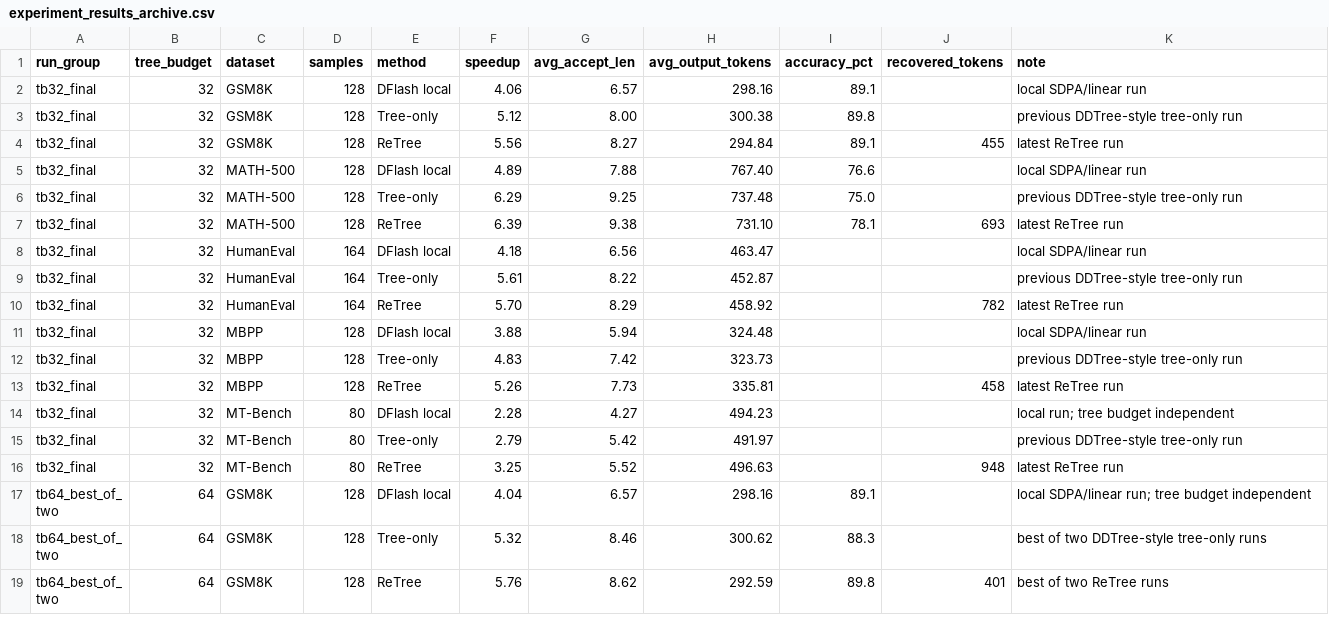
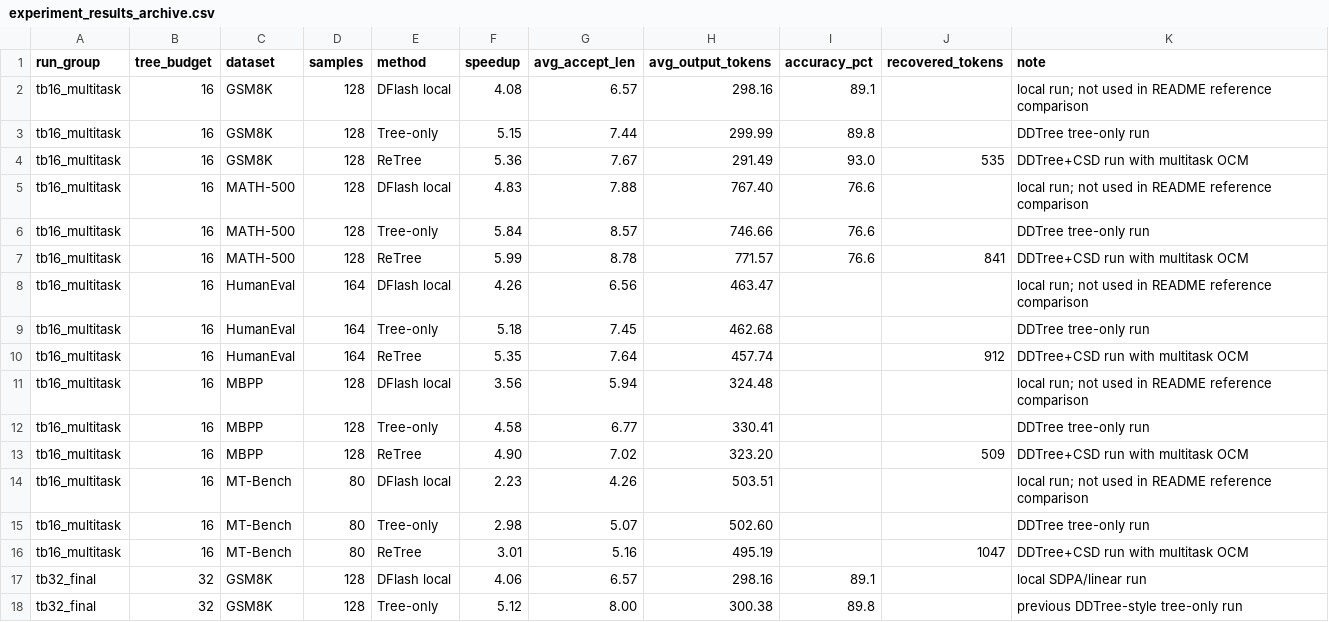
Before and after one commit to Adamlong3/ReTree, a CSV file: assets/experiment_results_archive.csv, drawn as a sheet; only a part is shown; the shorter side is filled out with more unchanged rows.

Commit message:
Add budget 16 benchmark results

```diff
--- a/assets/experiment_results_archive.csv
+++ b/assets/experiment_results_archive.csv
@@ -1,2 +1,17 @@
 run_group,tree_budget,dataset,samples,method,speedup,avg_accept_len,avg_output_tokens,accuracy_pct,recovered_tokens,note
+tb16_multitask,16,GSM8K,128,DFlash local,4.08,6.57,298.16,89.1,,local run; not used in README reference comparison
+tb16_multitask,16,GSM8K,128,Tree-only,5.15,7.44,299.99,89.8,,DDTree tree-only run
+tb16_multitask,16,GSM8K,128,ReTree,5.36,7.67,291.49,93.0,535,DDTree+CSD run with multitask OCM
+tb16_multitask,16,MATH-500,128,DFlash local,4.83,7.88,767.40,76.6,,local run; not used in README reference comparison
+tb16_multitask,16,MATH-500,128,Tree-only,5.84,8.57,746.66,76.6,,DDTree tree-only run
+tb16_multitask,16,MATH-500,128,ReTree,5.99,8.78,771.57,76.6,841,DDTree+CSD run with multitask OCM
+tb16_multitask,16,HumanEval,164,DFlash local,4.26,6.56,463.47,,,local run; not used in README reference comparison
+tb16_multitask,16,HumanEval,164,Tree-only,5.18,7.45,462.68,,,DDTree tree-only run
+tb16_multitask,16,HumanEval,164,ReTree,5.35,7.64,457.74,,912,DDTree+CSD run with multitask OCM
+tb16_multitask,16,MBPP,128,DFlash local,3.56,5.94,324.48,,,local run; not used in README reference comparison
+tb16_multitask,16,MBPP,128,Tree-only,4.58,6.77,330.41,,,DDTree tree-only run
+tb16_multitask,16,MBPP,128,ReTree,4.90,7.02,323.20,,509,DDTree+CSD run with multitask OCM
+tb16_multitask,16,MT-Bench,80,DFlash local,2.23,4.26,503.51,,,local run; not used in README reference comparison
+tb16_multitask,16,MT-Bench,80,Tree-only,2.98,5.07,502.60,,,DDTree tree-only run
+tb16_multitask,16,MT-Bench,80,ReTree,3.01,5.16,495.19,,1047,DDTree+CSD run with multitask OCM
 tb32_final,32,GSM8K,128,DFlash local,4.06,6.57,298.16,89.1,,local SDPA/linear run
```
Also changed, not shown: 4 other files.
